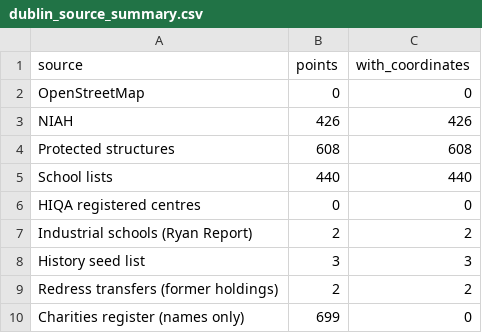
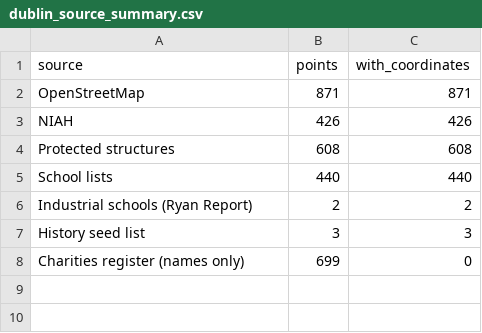
Before and after one commit to opentalamh/opentalamh.ie, a CSV file: _pipeline/first-map/outputs/dublin_source_summary.csv, drawn as a sheet.

```diff
--- a/_pipeline/first-map/outputs/dublin_source_summary.csv
+++ b/_pipeline/first-map/outputs/dublin_source_summary.csv
@@ -1,3 +1,3 @@
 source,points,with_coordinates
-OpenStreetMap,0,0
+OpenStreetMap,871,871
 NIAH,426,426
@@ -5,6 +5,4 @@ Protected structures,608,608
 School lists,440,440
-HIQA registered centres,0,0
 Industrial schools (Ryan Report),2,2
 History seed list,3,3
-Redress transfers (former holdings),2,2
 Charities register (names only),699,0
```
Also changed, not shown: _pipeline/first-map/outputs/dublin_name_leads.csv, 15 other files.
